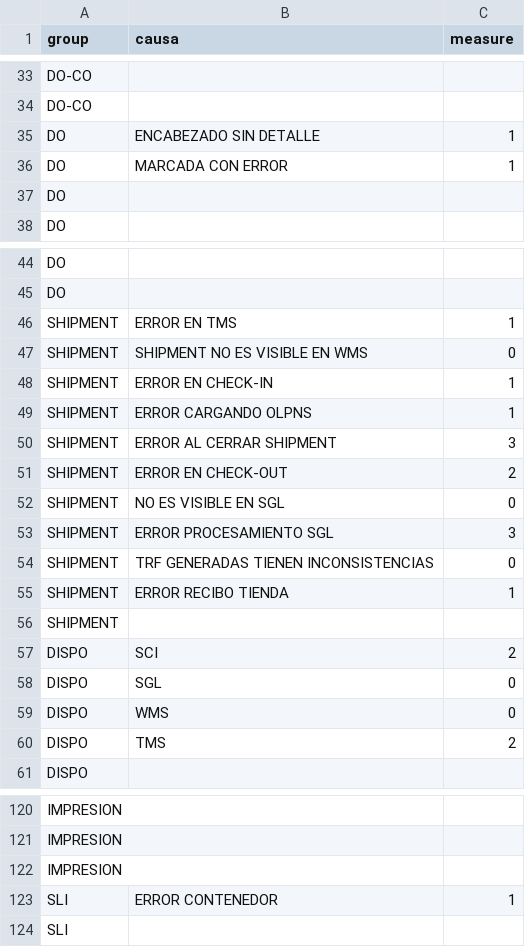
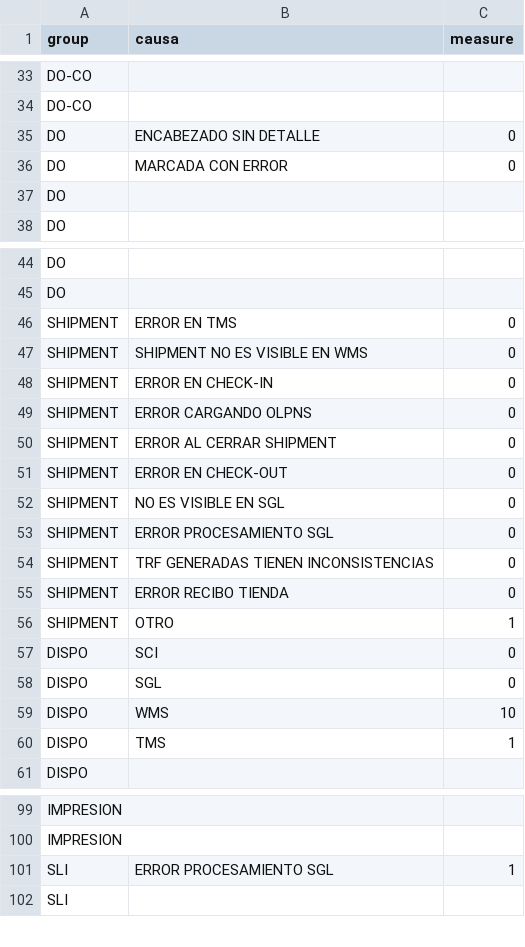
Before and after one commit to paboada/RL, a CSV file: data/Causales.csv, drawn as a sheet; only a part is shown, gaps mark what is left out; the diff covers the shown part only.

```diff
--- a/data/Causales.csv
+++ b/data/Causales.csv
@@ -34,4 +34,4 @@ DO-CO,,
 DO-CO,,
-DO,ENCABEZADO SIN DETALLE,1
-DO,MARCADA CON ERROR,1
+DO,ENCABEZADO SIN DETALLE,0
+DO,MARCADA CON ERROR,0
 DO,,
@@ -45,17 +45,17 @@ DO,,
 DO,,
-SHIPMENT,ERROR EN TMS,1
+SHIPMENT,ERROR EN TMS,0
 SHIPMENT,SHIPMENT NO ES VISIBLE EN WMS,0
-SHIPMENT,ERROR EN CHECK-IN,1
-SHIPMENT,ERROR CARGANDO OLPNS,1
-SHIPMENT,ERROR AL CERRAR SHIPMENT,3
-SHIPMENT,ERROR EN CHECK-OUT,2
+SHIPMENT,ERROR EN CHECK-IN,0
+SHIPMENT,ERROR CARGANDO OLPNS,0
+SHIPMENT,ERROR AL CERRAR SHIPMENT,0
+SHIPMENT,ERROR EN CHECK-OUT,0
 SHIPMENT,NO ES VISIBLE EN SGL,0
-SHIPMENT,ERROR PROCESAMIENTO SGL,3
+SHIPMENT,ERROR PROCESAMIENTO SGL,0
 SHIPMENT,TRF GENERADAS TIENEN INCONSISTENCIAS,0
-SHIPMENT,ERROR RECIBO TIENDA,1
-SHIPMENT,,
-DISPO,SCI,2
+SHIPMENT,ERROR RECIBO TIENDA,0
+SHIPMENT,OTRO,1
+DISPO,SCI,0
 DISPO,SGL,0
-DISPO,WMS,0
-DISPO,TMS,2
+DISPO,WMS,10
+DISPO,TMS,1
 DISPO,,
@@ -121,4 +100,3 @@ IMPRESION,,
 IMPRESION,,
-IMPRESION,,
-SLI,ERROR CONTENEDOR,1
+SLI,ERROR PROCESAMIENTO SGL,1
 SLI,,
```
Also changed, not shown: 4 added rows, 25 removed rows and 17 edited cells elsewhere in this file, data/EvolucionCasosCategoria.csv, 2 other files.
